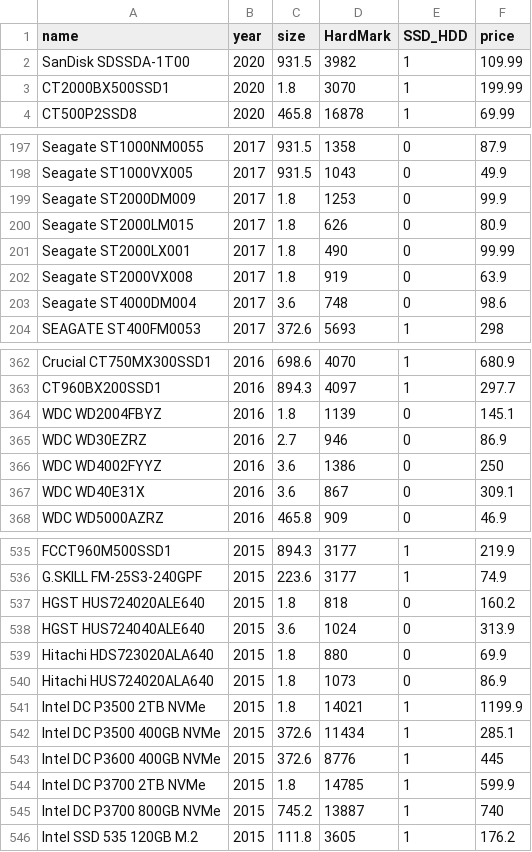
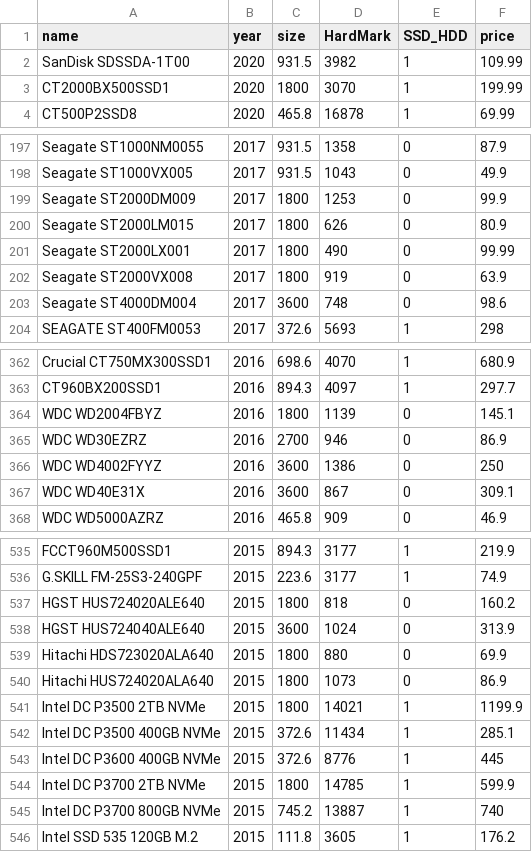
Before and after one commit to akommini/PCvalueBuilder, a CSV file: src/data/HDDSSDclean.csv, drawn as a sheet; only a part is shown, gaps mark what is left out; the diff covers the shown part only.

```diff
--- a/src/data/HDDSSDclean.csv
+++ b/src/data/HDDSSDclean.csv
@@ -2,3 +2,3 @@
 SanDisk SDSSDA-1T00,2020,931.5,3982,1,109.99
-CT2000BX500SSD1,2020,1.8,3070,1,199.99
+CT2000BX500SSD1,2020,1800,3070,1,199.99
 CT500P2SSD8,2020,465.8,16878,1,69.99
@@ -198,7 +198,7 @@ Seagate ST1000NM0055,2017,931.5,1358,0,87.9
 Seagate ST1000VX005,2017,931.5,1043,0,49.9
-Seagate ST2000DM009,2017,1.8,1253,0,99.9
-Seagate ST2000LM015,2017,1.8,626,0,80.9
-Seagate ST2000LX001,2017,1.8,490,0,99.99
-Seagate ST2000VX008,2017,1.8,919,0,63.9
-Seagate ST4000DM004,2017,3.6,748,0,98.6
+Seagate ST2000DM009,2017,1800,1253,0,99.9
+Seagate ST2000LM015,2017,1800,626,0,80.9
+Seagate ST2000LX001,2017,1800,490,0,99.99
+Seagate ST2000VX008,2017,1800,919,0,63.9
+Seagate ST4000DM004,2017,3600,748,0,98.6
 SEAGATE ST400FM0053,2017,372.6,5693,1,298
@@ -363,6 +363,6 @@ Crucial CT750MX300SSD1,2016,698.6,4070,1,680.9
 CT960BX200SSD1,2016,894.3,4097,1,297.7
-WDC WD2004FBYZ,2016,1.8,1139,0,145.1
-WDC WD30EZRZ,2016,2.7,946,0,86.9
-WDC WD4002FYYZ,2016,3.6,1386,0,250
-WDC WD40E31X,2016,3.6,867,0,309.1
+WDC WD2004FBYZ,2016,1800,1139,0,145.1
+WDC WD30EZRZ,2016,2700,946,0,86.9
+WDC WD4002FYYZ,2016,3600,1386,0,250
+WDC WD40E31X,2016,3600,867,0,309.1
 WDC WD5000AZRZ,2016,465.8,909,0,46.9
@@ -536,10 +536,10 @@ FCCT960M500SSD1,2015,894.3,3177,1,219.9
 G.SKILL FM-25S3-240GPF,2015,223.6,3177,1,74.9
-HGST HUS724020ALE640,2015,1.8,818,0,160.2
-HGST HUS724040ALE640,2015,3.6,1024,0,313.9
-Hitachi HDS723020ALA640,2015,1.8,880,0,69.9
-Hitachi HUS724020ALA640,2015,1.8,1073,0,86.9
-Intel DC P3500 2TB NVMe,2015,1.8,14021,1,1199.9
+HGST HUS724020ALE640,2015,1800,818,0,160.2
+HGST HUS724040ALE640,2015,3600,1024,0,313.9
+Hitachi HDS723020ALA640,2015,1800,880,0,69.9
+Hitachi HUS724020ALA640,2015,1800,1073,0,86.9
+Intel DC P3500 2TB NVMe,2015,1800,14021,1,1199.9
 Intel DC P3500 400GB NVMe,2015,372.6,11434,1,285.1
 Intel DC P3600 400GB NVMe,2015,372.6,8776,1,445
-Intel DC P3700 2TB NVMe,2015,1.8,14785,1,599.9
+Intel DC P3700 2TB NVMe,2015,1800,14785,1,599.9
 Intel DC P3700 800GB NVMe,2015,745.2,13887,1,740
```
Also changed, not shown: 43 edited cells elsewhere in this file, src/data/RAM_DDR43_Cleaned.csv, 30 other files.
